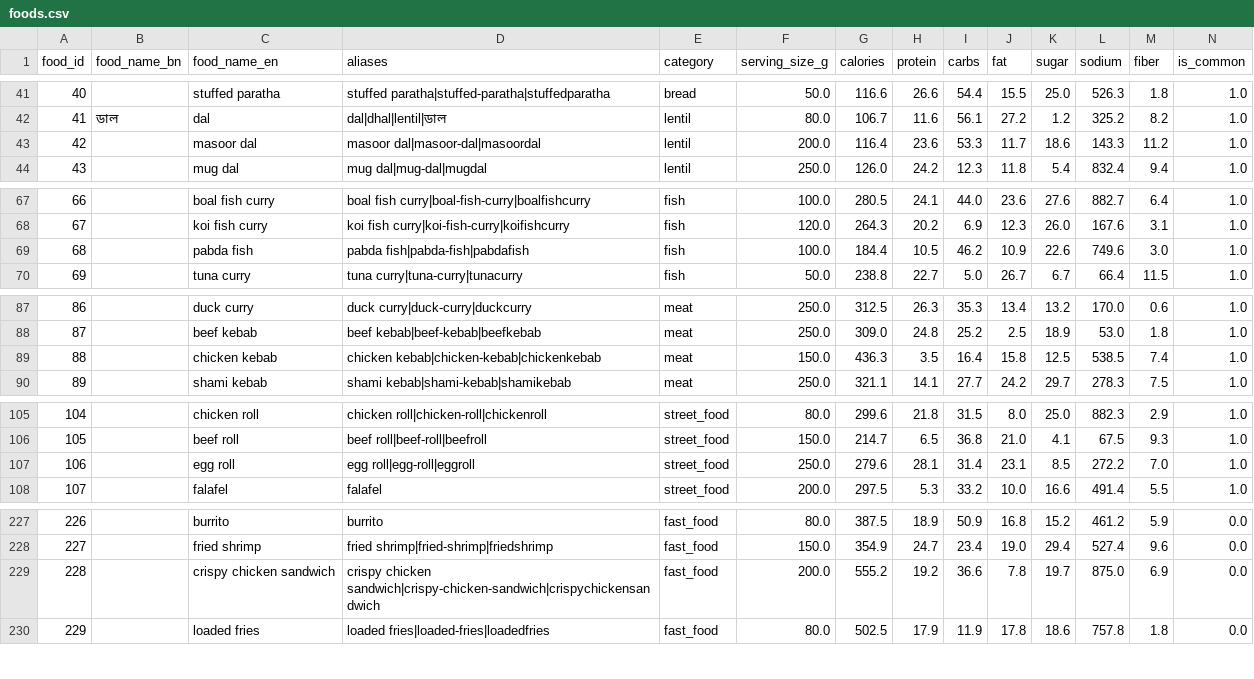
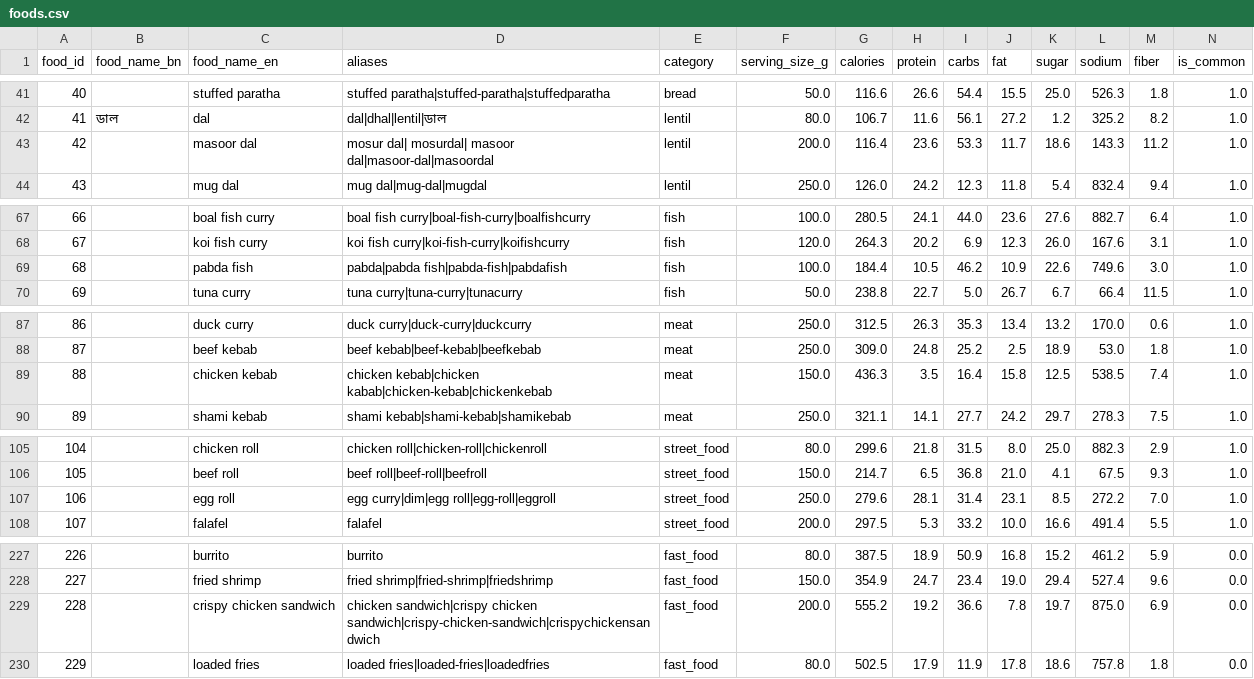
Before and after one commit to Surja04/Nutribd, a CSV file: Health-AI-App-Build-main/nutribd_ai/data/foods.csv, drawn as a sheet; only a part is shown, gaps mark what is left out; the diff covers the shown part only.

```diff
--- a/Health-AI-App-Build-main/nutribd_ai/data/foods.csv
+++ b/Health-AI-App-Build-main/nutribd_ai/data/foods.csv
@@ -42,3 +42,3 @@
 41,ডাল,dal,dal|dhal|lentil|ডাল,lentil,80.0,106.7,11.6,56.1,27.2,1.2,325.2,8.2,1.0
-42,,masoor dal,masoor dal|masoor-dal|masoordal,lentil,200.0,116.4,23.6,53.3,11.7,18.6,143.3,11.2,1.0
+42,,masoor dal,mosur dal| mosurdal| masoor dal|masoor-dal|masoordal,lentil,200.0,116.4,23.6,53.3,11.7,18.6,143.3,11.2,1.0
 43,,mug dal,mug dal|mug-dal|mugdal,lentil,250.0,126.0,24.2,12.3,11.8,5.4,832.4,9.4,1.0
@@ -68,3 +68,3 @@
 67,,koi fish curry,koi fish curry|koi-fish-curry|koifishcurry,fish,120.0,264.3,20.2,6.9,12.3,26.0,167.6,3.1,1.0
-68,,pabda fish,pabda fish|pabda-fish|pabdafish,fish,100.0,184.4,10.5,46.2,10.9,22.6,749.6,3.0,1.0
+68,,pabda fish,pabda|pabda fish|pabda-fish|pabdafish,fish,100.0,184.4,10.5,46.2,10.9,22.6,749.6,3.0,1.0
 69,,tuna curry,tuna curry|tuna-curry|tunacurry,fish,50.0,238.8,22.7,5.0,26.7,6.7,66.4,11.5,1.0
@@ -88,3 +88,3 @@
 87,,beef kebab,beef kebab|beef-kebab|beefkebab,meat,250.0,309.0,24.8,25.2,2.5,18.9,53.0,1.8,1.0
-88,,chicken kebab,chicken kebab|chicken-kebab|chickenkebab,meat,150.0,436.3,3.5,16.4,15.8,12.5,538.5,7.4,1.0
+88,,chicken kebab,chicken kebab|chicken kabab|chicken-kebab|chickenkebab,meat,150.0,436.3,3.5,16.4,15.8,12.5,538.5,7.4,1.0
 89,,shami kebab,shami kebab|shami-kebab|shamikebab,meat,250.0,321.1,14.1,27.7,24.2,29.7,278.3,7.5,1.0
@@ -106,3 +106,3 @@
 105,,beef roll,beef roll|beef-roll|beefroll,street_food,150.0,214.7,6.5,36.8,21.0,4.1,67.5,9.3,1.0
-106,,egg roll,egg roll|egg-roll|eggroll,street_food,250.0,279.6,28.1,31.4,23.1,8.5,272.2,7.0,1.0
+106,,egg roll,egg curry|dim|egg roll|egg-roll|eggroll,street_food,250.0,279.6,28.1,31.4,23.1,8.5,272.2,7.0,1.0
 107,,falafel,falafel,street_food,200.0,297.5,5.3,33.2,10.0,16.6,491.4,5.5,1.0
@@ -228,3 +228,3 @@
 227,,fried shrimp,fried shrimp|fried-shrimp|friedshrimp,fast_food,150.0,354.9,24.7,23.4,19.0,29.4,527.4,9.6,0.0
-228,,crispy chicken sandwich,crispy chicken sandwich|crispy-chicken-sandwich|crispychickensandwich,fast_food,200.0,555.2,19.2,36.6,7.8,19.7,875.0,6.9,0.0
+228,,crispy chicken sandwich,chicken sandwich|crispy chicken sandwich|crispy-chicken-sandwich|crispychickensandwich,fast_food,200.0,555.2,19.2,36.6,7.8,19.7,875.0,6.9,0.0
 229,,loaded fries,loaded fries|loaded-fries|loadedfries,fast_food,80.0,502.5,17.9,11.9,17.8,18.6,757.8,1.8,0.0
```
Also changed, not shown: 2 edited cells elsewhere in this file, 9 other files.
